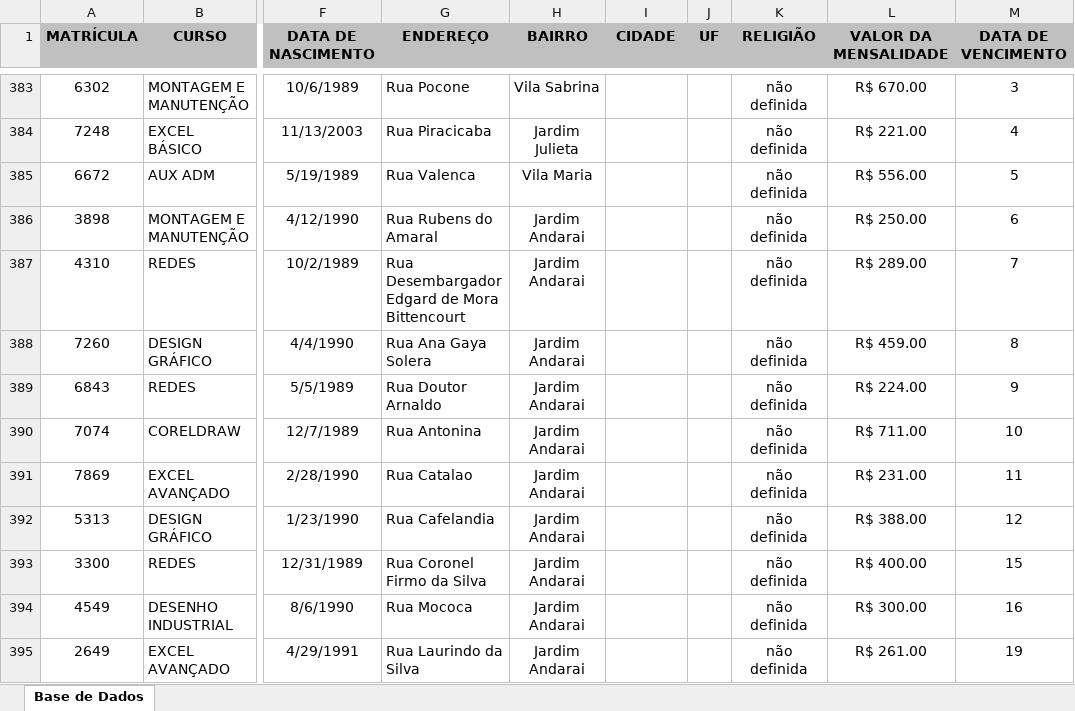
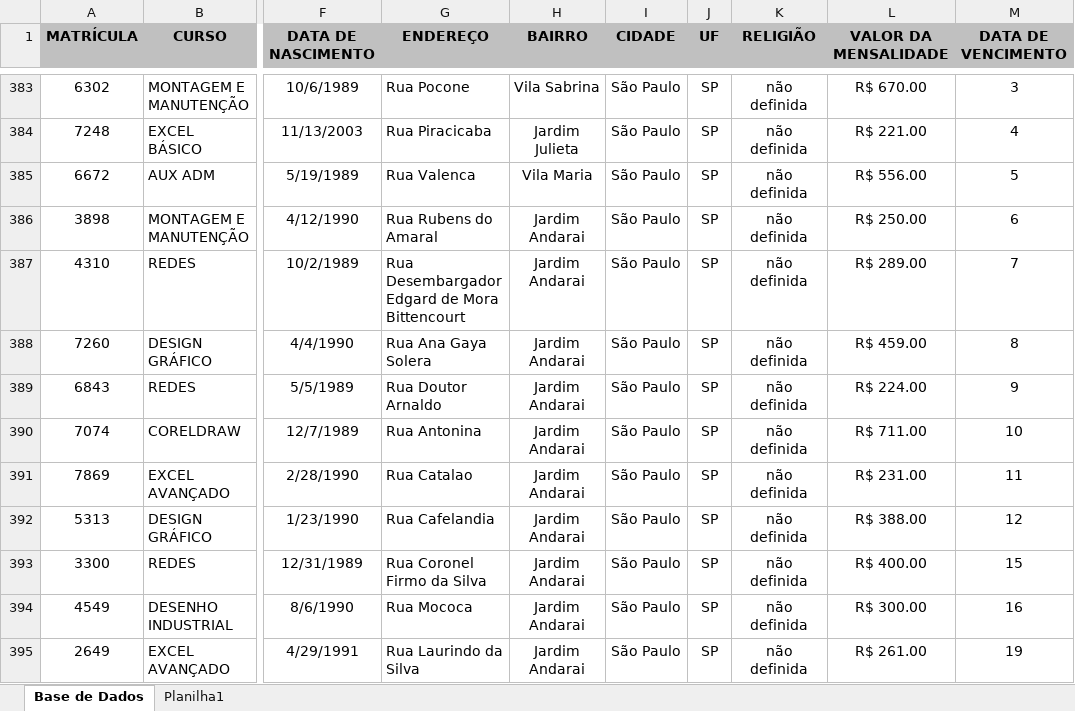
Before and after one commit to LUIZHVA02/EXCEL-completo, an Excel workbook: Avancado/AULA 14 e 15 - TABELA DINÂMICA e FILTROS/3 filtro TABELA DIFERENTE.xlsm, sheet Base de Dados, drawn as a sheet; only a part is shown, gaps mark what is left out; values as stored, in another font and other column widths than the file's, no borders; the diff covers the shown part only; the diff names each change by its address in the sheet, - before the commit and + after, or states it on an @@ line.

```diff
--- a/Avancado/AULA 14 e 15 - TABELA DINÂMICA e FILTROS/3 filtro TABELA DIFERENTE.xlsm (sheet Base de Dados)
+++ b/Avancado/AULA 14 e 15 - TABELA DINÂMICA e FILTROS/3 filtro TABELA DIFERENTE.xlsm (sheet Base de Dados)
+sheet tab: Planilha1
-I383:I395 (CIDADE): (empty)
+I383:I395 (CIDADE): São Paulo
-J383:J395 (UF): (empty)
+J383:J395 (UF): SP
```
Also changed, not shown: 59 edited cells elsewhere in this sheet, charts or pictures, Avancado/13 - Atingir Meta.xlsx, Avancado/AULA 14 e 15 - TABELA DINÂMICA e FILTROS/2 tabela Dinâmica pág. 79 D.xlsx, 1 other file.
